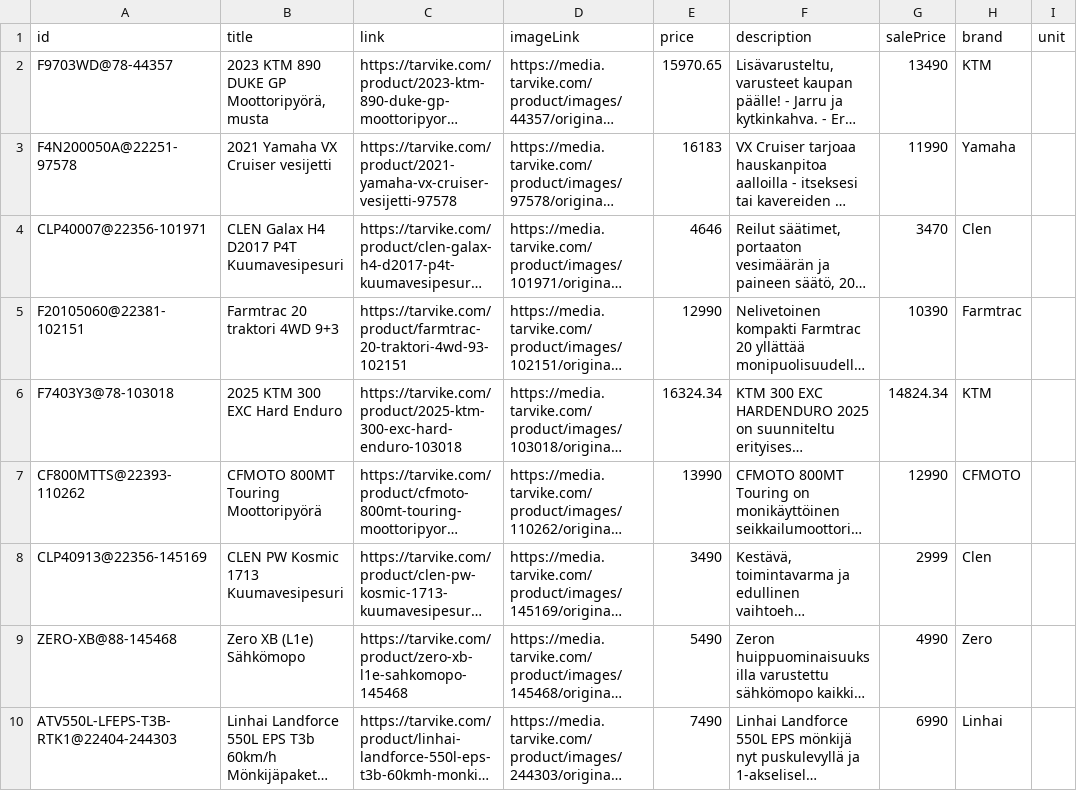
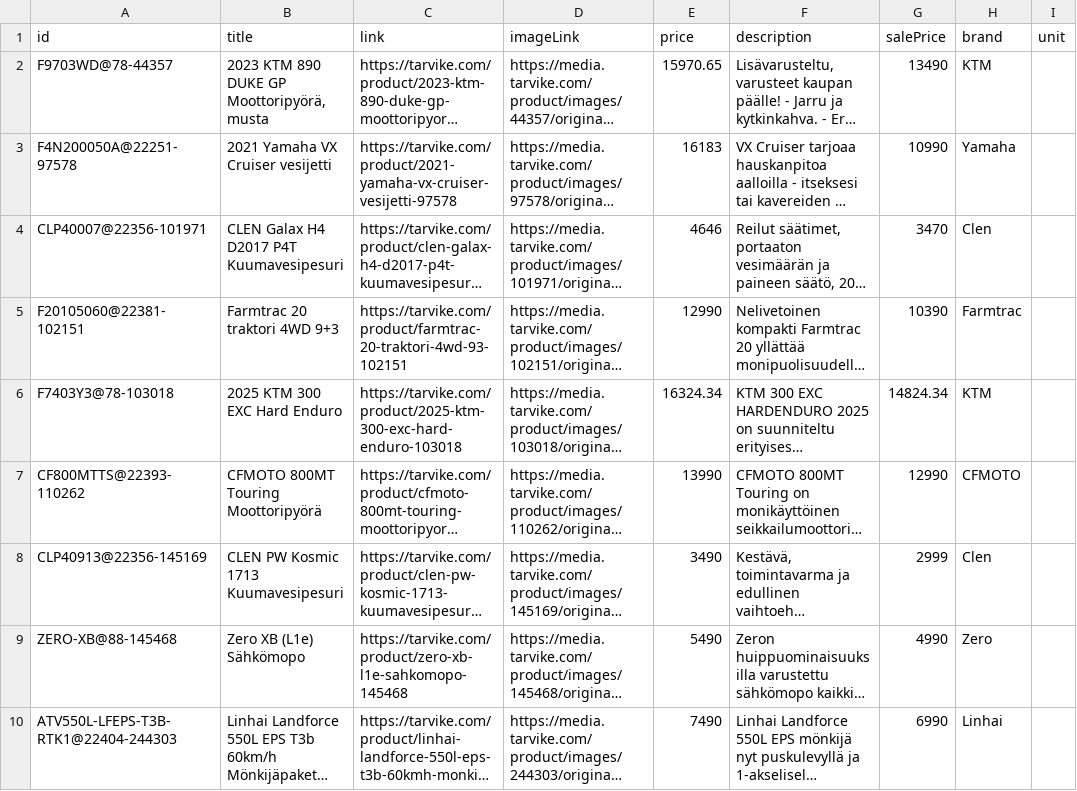
Before and after one commit to TarvikeTT/almadynamo, a CSV file: tarvike_laitetarjoukset.csv, drawn as a sheet; long unchanged cells end in …; the diff names each change by its address in the sheet, - before the commit and + after, or states it on an @@ line.

```diff
--- a/tarvike_laitetarjoukset.csv
+++ b/tarvike_laitetarjoukset.csv
-G3 (salePrice): 11990
+G3 (salePrice): 10990
```
Also changed, not shown: tarvike_metsa_piha_ja_puutarha_feed.csv, tarvike_monkijat_feed.csv, 1 other file.
